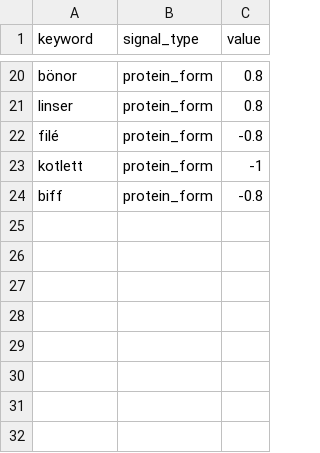
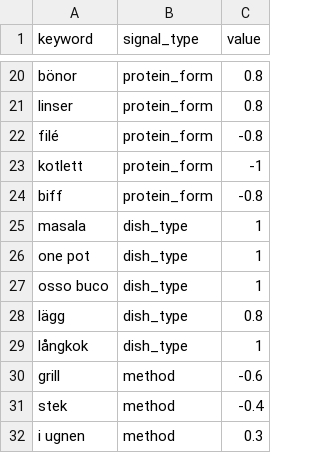
Before and after one commit to kiranos/matsvep, a CSV file: server/seeds/leftover_keywords.csv, drawn as a sheet; only a part is shown, gaps mark what is left out; the diff names each change by its address in the sheet, - before the commit and + after, or states it on an @@ line.

Commit message:
Improve dinner eligibility and leftover feature ranking

```diff
--- a/server/seeds/leftover_keywords.csv
+++ b/server/seeds/leftover_keywords.csv
+row 25: masala | dish_type | 1
+row 26: one pot | dish_type | 1
+row 27: osso buco | dish_type | 1
+row 28: lägg | dish_type | 0.8
+row 29: långkok | dish_type | 1
+row 30: grill | method | -0.6
+row 31: stek | method | -0.4
+row 32: i ugnen | method | 0.3
```
Also changed, not shown: server/seeds/feature_title_terms.csv, server/seeds/ingredient_features.csv, 15 other files.
